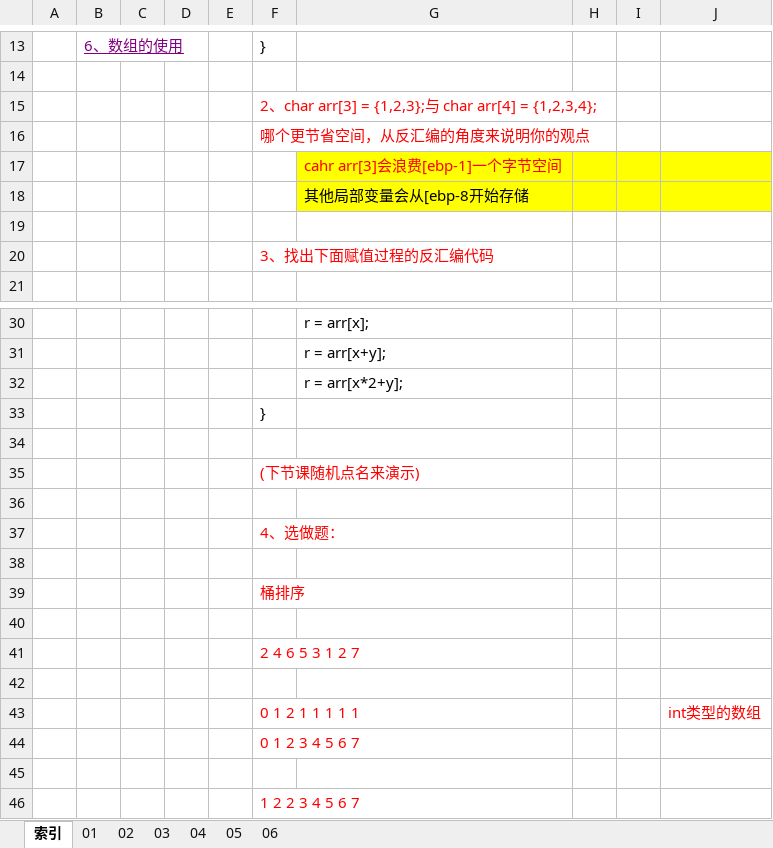
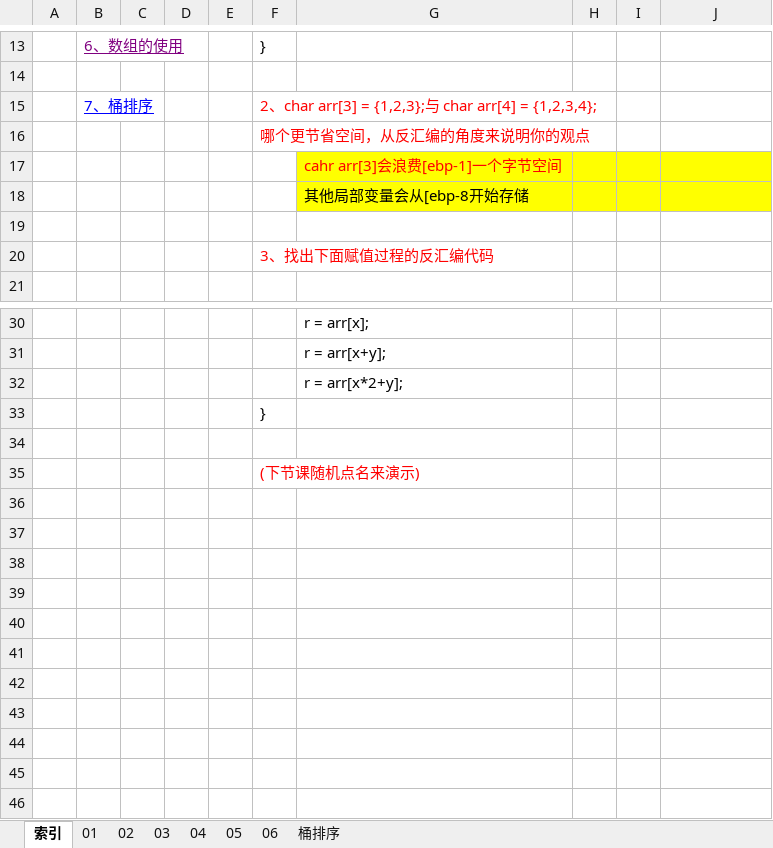
Before and after one commit to wufake70/mySoftwareReverse, an Excel workbook: 02 CLanguage/007 参数和局部变量本质 本机尺寸 数组本质 桶排序.xlsx, sheet 索引, drawn as a sheet; only a part is shown, gaps mark what is left out; values as stored, in another font and other column widths than the file's, no borders; the diff names each change by its address in the sheet, - before the commit and + after, or states it on an @@ line.

```diff
--- a/02 CLanguage/007 参数和局部变量本质 本机尺寸 数组本质 桶排序.xlsx (sheet 索引)
+++ b/02 CLanguage/007 参数和局部变量本质 本机尺寸 数组本质 桶排序.xlsx (sheet 索引)
+sheet tab: 桶排序
-B15: (empty)
+B15: 7、桶排序
-row 36: (empty)
-row 37:  |  |  |  |  | 4、选做题：
-row 38: (empty)
-row 39:  |  |  |  |  | 桶排序
-row 40: (empty)
-row 41:  |  |  |  |  | 2 4 6 5 3 1 2 7
-row 42: (empty)
-row 43:  |  |  |  |  | 0 1 2 1 1 1 1 1 |  |  |  | int类型的数组
-row 44:  |  |  |  |  | 0 1 2 3 4 5 6 7
-row 45: (empty)
-row 46:  |  |  |  |  | 1 2 2 3 4 5 6 7
```
